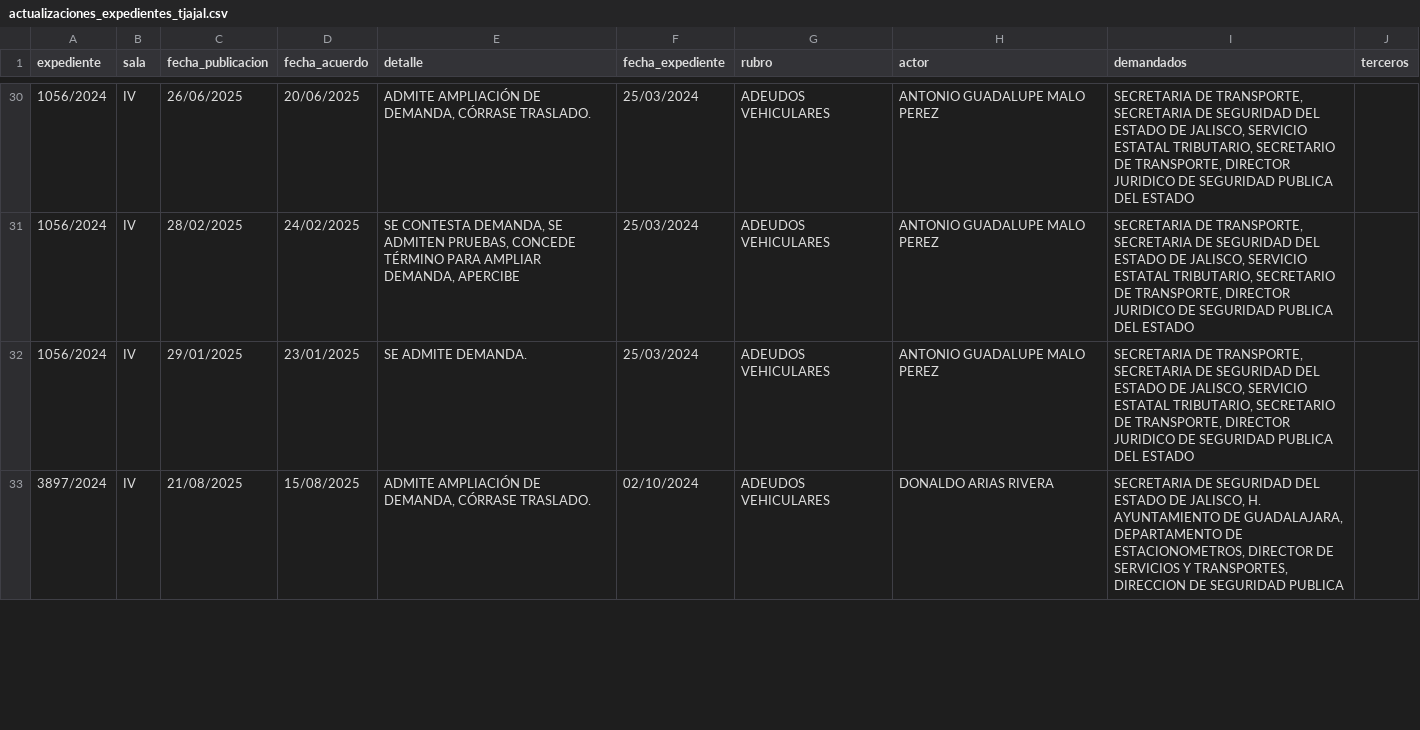
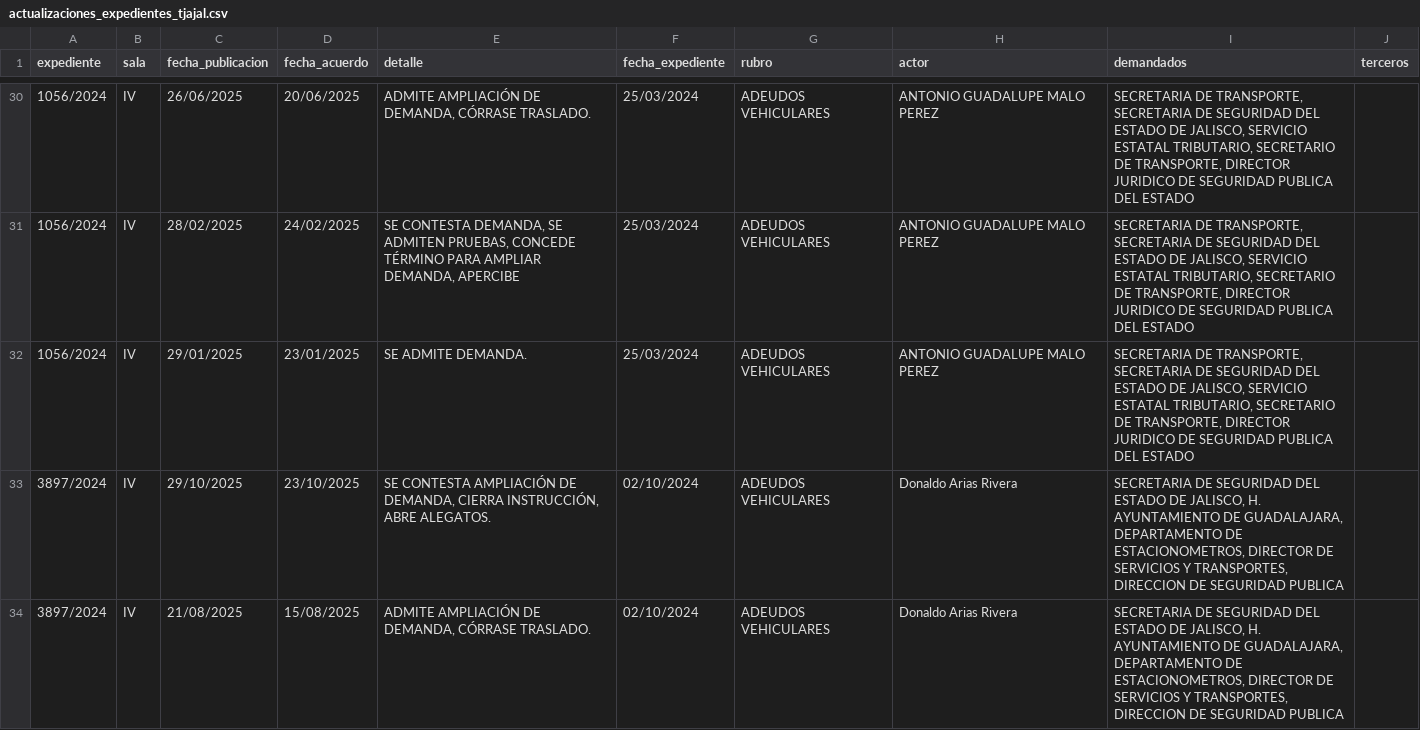
Before and after one commit to EdsonGonzalez01/Donaldo, a CSV file: files/actualizaciones_expedientes_tjajal.csv, drawn as a sheet; only a part is shown, gaps mark what is left out; the diff covers the shown part only.

```diff
--- a/files/actualizaciones_expedientes_tjajal.csv
+++ b/files/actualizaciones_expedientes_tjajal.csv
@@ -32,2 +32,3 @@
 1056/2024,IV,29/01/2025,23/01/2025,SE ADMITE DEMANDA. ,25/03/2024,ADEUDOS VEHICULARES,ANTONIO GUADALUPE MALO PEREZ,"SECRETARIA DE TRANSPORTE, SECRETARIA DE SEGURIDAD DEL ESTADO DE JALISCO, SERVICIO ESTATAL TRIBUTARIO, SECRETARIO DE TRANSPORTE, DIRECTOR JURIDICO DE SEGURIDAD PUBLICA DEL ESTADO",
-3897/2024,IV,21/08/2025,15/08/2025,"ADMITE AMPLIACIÓN DE DEMANDA, CÓRRASE TRASLADO. ",02/10/2024,ADEUDOS VEHICULARES,DONALDO ARIAS RIVERA,"SECRETARIA DE SEGURIDAD DEL ESTADO DE JALISCO, H. AYUNTAMIENTO DE GUADALAJARA, DEPARTAMENTO DE ESTACIONOMETROS, DIRECTOR DE SERVICIOS Y TRANSPORTES, DIRECCION DE SEGURIDAD PUBLICA",
+3897/2024,IV,29/10/2025,23/10/2025,"SE CONTESTA AMPLIACIÓN DE DEMANDA, CIERRA INSTRUCCIÓN, ABRE ALEGATOS. ",02/10/2024,ADEUDOS VEHICULARES,Donaldo Arias Rivera,"SECRETARIA DE SEGURIDAD DEL ESTADO DE JALISCO, H. AYUNTAMIENTO DE GUADALAJARA, DEPARTAMENTO DE ESTACIONOMETROS, DIRECTOR DE SERVICIOS Y TRANSPORTES, DIRECCION DE SEGURIDAD PUBLICA",
+3897/2024,IV,21/08/2025,15/08/2025,"ADMITE AMPLIACIÓN DE DEMANDA, CÓRRASE TRASLADO. ",02/10/2024,ADEUDOS VEHICULARES,Donaldo Arias Rivera,"SECRETARIA DE SEGURIDAD DEL ESTADO DE JALISCO, H. AYUNTAMIENTO DE GUADALAJARA, DEPARTAMENTO DE ESTACIONOMETROS, DIRECTOR DE SERVICIOS Y TRANSPORTES, DIRECCION DE SEGURIDAD PUBLICA",
```
Also changed, not shown: 2 edited cells elsewhere in this file, files/links_no_encontrados_tfja.csv, 1 other file.
